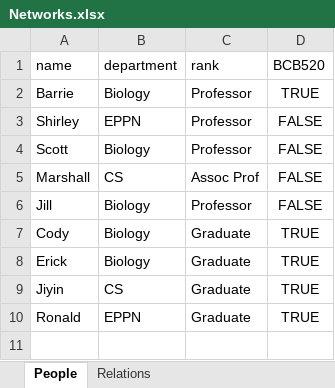
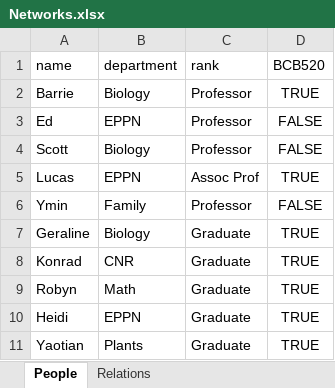
Before and after one commit to ProfessorPolymorphic/BCB520, an Excel workbook: posts/A8-NetworkData/Networks.xlsx, sheet People, drawn as a sheet; values as stored, in another font and other column widths than the file's, no borders; removed rows and columns are numbered as before the commit, all else as after; the diff names each change by its address in the sheet, - before the commit and + after, or states it on an @@ line.

Commit message:
Network assignment

```diff
--- a/posts/A8-NetworkData/Networks.xlsx (sheet People)
+++ b/posts/A8-NetworkData/Networks.xlsx (sheet People)
-A3 (name): Shirley
+A3 (name): Ed
-row 5: Marshall | CS | Assoc Prof | FALSE
+row 5: Lucas | EPPN | Assoc Prof | TRUE
-A6 (name): Jill
+A6 (name): Ymin
-B6 (department): Biology
+B6 (department): Family
-row 7: Cody | Biology | Graduate | TRUE
-A7 (name): Erick
+A7 (name): Geraline
-A8 (name): Jiyin
+A8 (name): Konrad
-B8 (department): CS
+B8 (department): CNR
+row 9: Robyn | Math | Graduate | TRUE
-A10 (name): Ronald
+A10 (name): Heidi
+row 11: Yaotian | Plants | Graduate | TRUE
```
Also changed, not shown: 56 other files.
